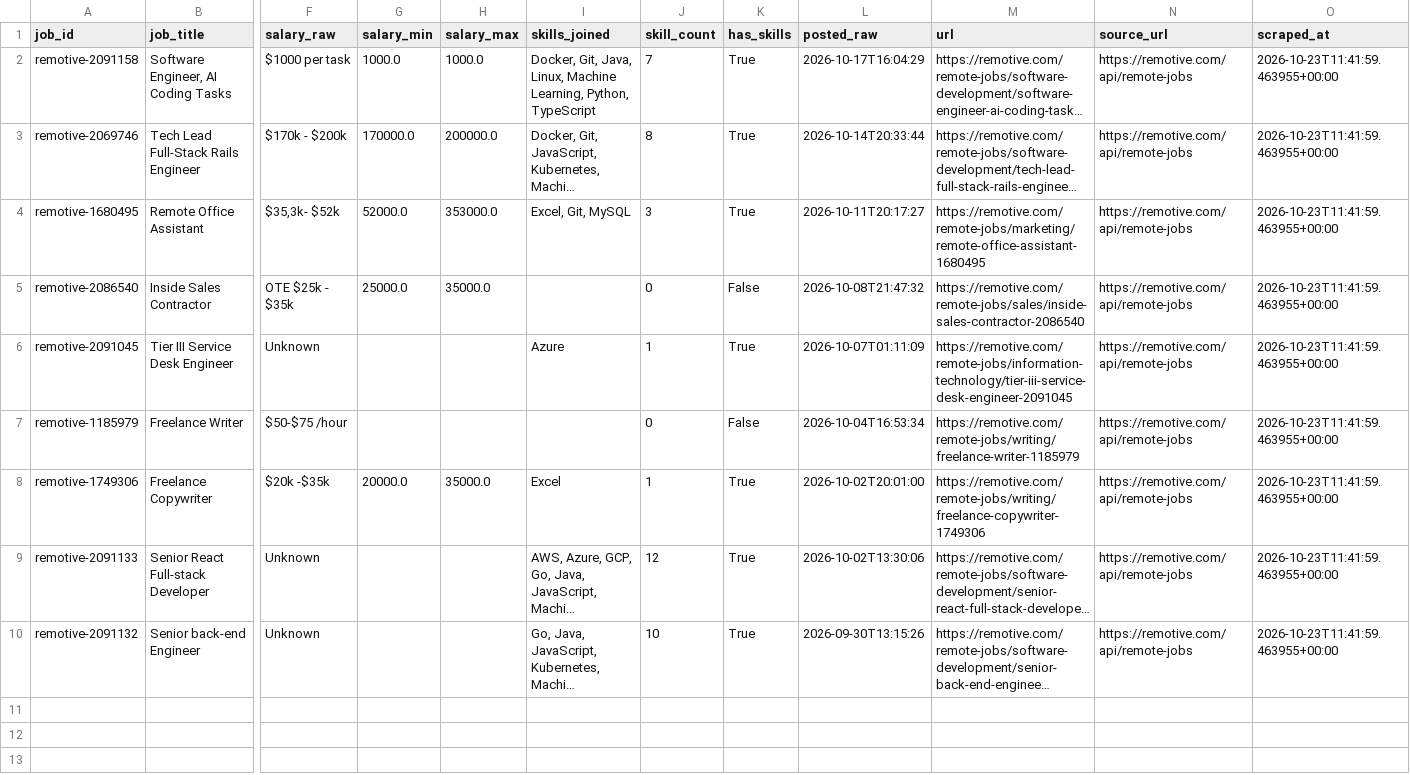
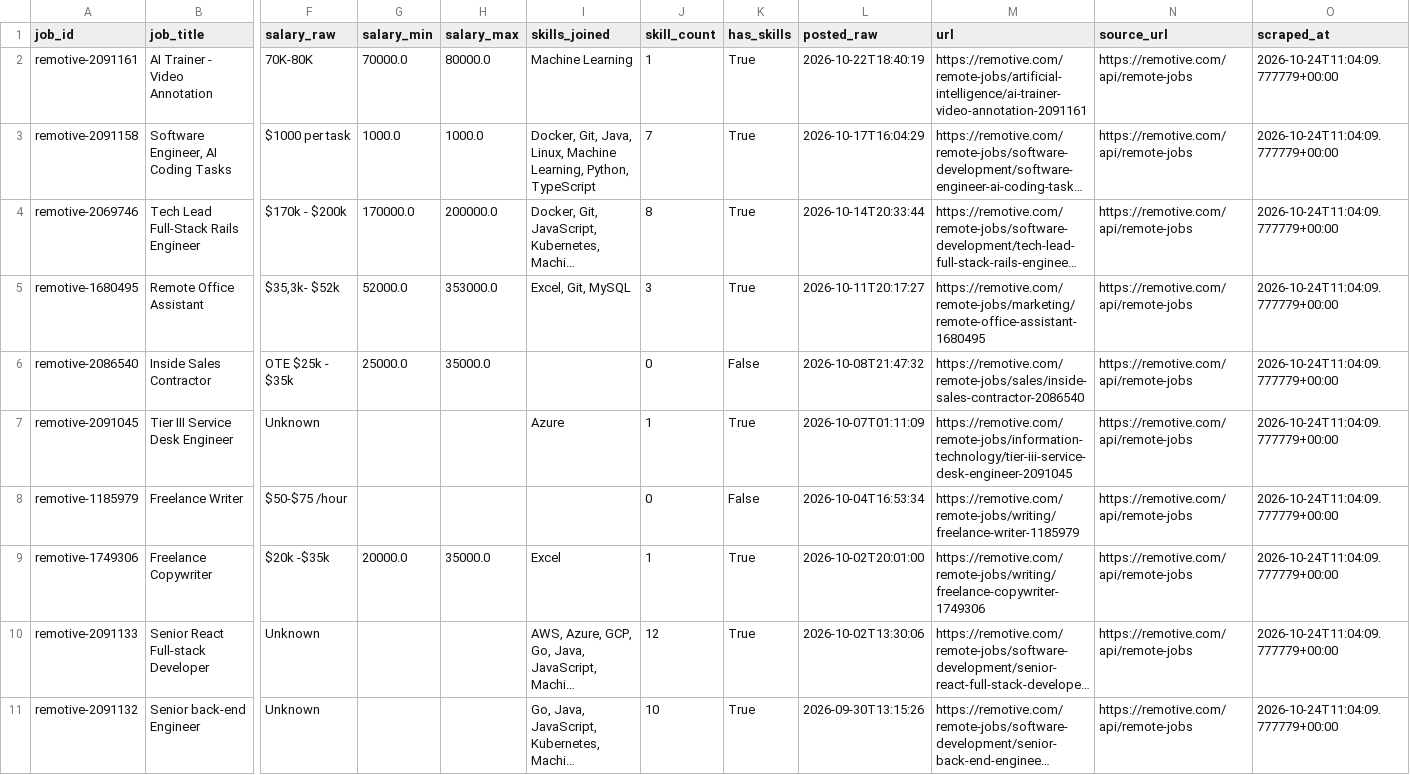
Before and after one commit to AnthonyNgata/job-market-scraper, a CSV file: data/cleaned/jobs_cleaned.csv, drawn as a sheet; only a part is shown, gaps mark what is left out; long unchanged cells end in …; addresses are those after the commit; rows hold the shown columns only; the diff names each change by its address in the sheet, - before the commit and + after, or states it on an @@ line.

```diff
--- a/data/cleaned/jobs_cleaned.csv
+++ b/data/cleaned/jobs_cleaned.csv
+row 2: remotive-2091161 | AI Trainer - Video Annotation | 70K-80K | 70000.0 | 80000.0 | Machine Learning | 1 | True | 2026-10-22T18:40:19 | https://remotive.com/remote-jobs/artificial-intelligence/ai-trainer-video-annotation-2091161 | https://remotive.com/api/remote-jobs | 2026-10-24T11:04:09.777779+00:00
-O3:O11 (scraped_at): 2026-10-23T11:41:59.463955+00:00
+O3:O11 (scraped_at): 2026-10-24T11:04:09.777779+00:00
```
Also changed, not shown: 2 other files.
